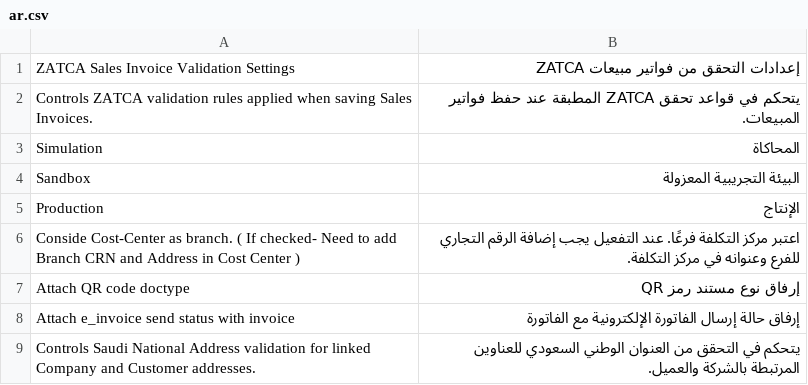
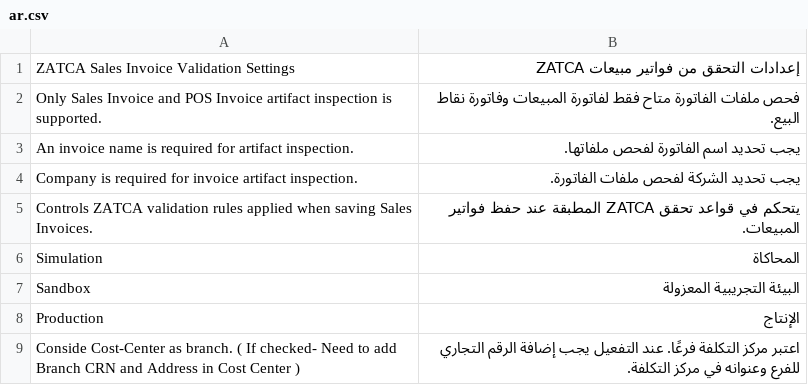
Before and after one commit to Top1ERP/zatca_erpgulf, a CSV file: zatca_erpgulf/translations/ar.csv, drawn as a sheet; only a part is shown; the shorter side is filled out with more unchanged rows.

Commit message:
feat: add read-only Sales and POS artifact identity evidence preflight

```diff
--- a/zatca_erpgulf/translations/ar.csv
+++ b/zatca_erpgulf/translations/ar.csv
@@ -1,2 +1,5 @@
 ZATCA Sales Invoice Validation Settings,إعدادات التحقق من فواتير مبيعات ZATCA
+Only Sales Invoice and POS Invoice artifact inspection is supported.,فحص ملفات الفاتورة متاح فقط لفاتورة المبيعات وفاتورة نقاط البيع.
+An invoice name is required for artifact inspection.,يجب تحديد اسم الفاتورة لفحص ملفاتها.
+Company is required for invoice artifact inspection.,يجب تحديد الشركة لفحص ملفات الفاتورة.
 Controls ZATCA validation rules applied when saving Sales Invoices.,يتحكم في قواعد تحقق ZATCA المطبقة عند حفظ فواتير المبيعات.
```
Also changed, not shown: 8 other files.
